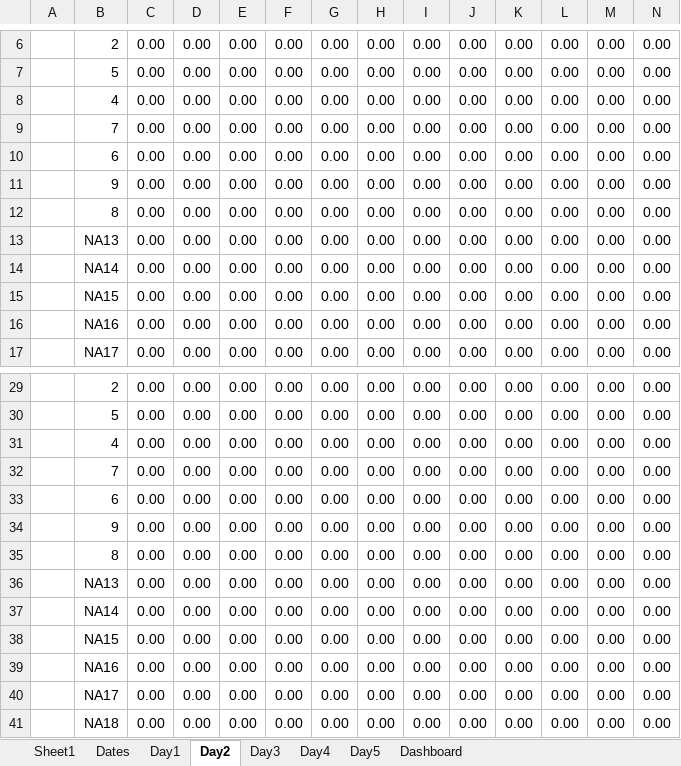
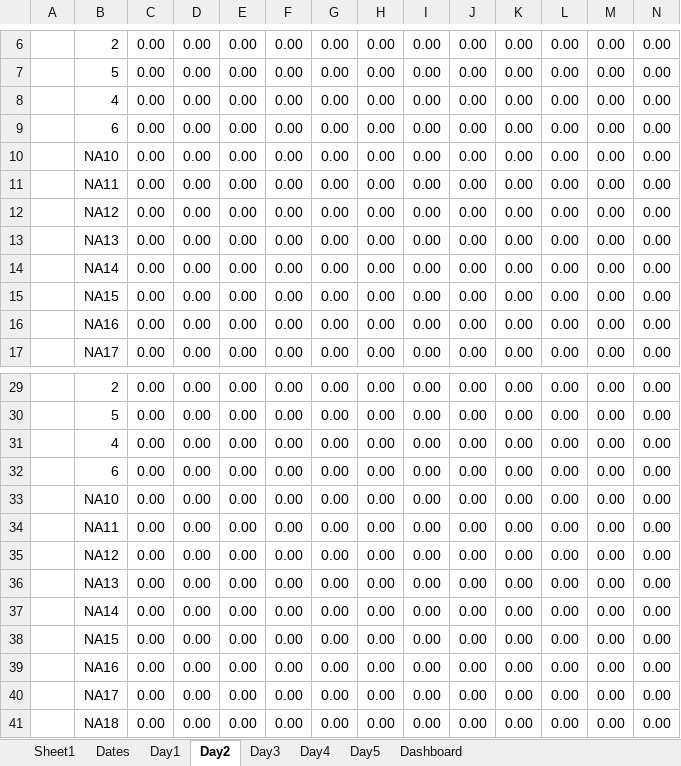
Before and after one commit to vkondrav/Porter-Simulation, an Excel workbook: Simulation Prototype/dashboard.xlsm, sheet Day2, drawn as a sheet; only a part is shown, gaps mark what is left out; values as stored, in another font and other column widths than the file's, no borders; removed rows and columns are numbered as before the commit, all else as after; rows hold the shown columns only; the diff names each change by its address in the sheet, - before the commit and + after, or states it on an @@ line.

```diff
--- a/Simulation Prototype/dashboard.xlsm (sheet Day2)
+++ b/Simulation Prototype/dashboard.xlsm (sheet Day2)
-row 9:  | 7 | 0.00 | 0.00 | 0.00 | 0.00 | 0.00 | 0.00 | 0.00 | 0.00 | 0.00 | 0.00 | 0.00 | 0.00
-B10: 9
+B10: NA10
-B11: 8
+B11: NA11
+row 12:  | NA12 | 0.00 | 0.00 | 0.00 | 0.00 | 0.00 | 0.00 | 0.00 | 0.00 | 0.00 | 0.00 | 0.00 | 0.00
-row 32:  | 7 | 0.00 | 0.00 | 0.00 | 0.00 | 0.00 | 0.00 | 0.00 | 0.00 | 0.00 | 0.00 | 0.00 | 0.00
-B33: 9
+B33: NA10
-B34: 8
+B34: NA11
+row 35:  | NA12 | 0.00 | 0.00 | 0.00 | 0.00 | 0.00 | 0.00 | 0.00 | 0.00 | 0.00 | 0.00 | 0.00 | 0.00
```
Also changed, not shown: sheet Sheet1, sheet Day1, sheet Day3, sheet Day5, sheet Day4, sheet Dashboard, formulas that keep their value, charts or pictures, 2 other files.
